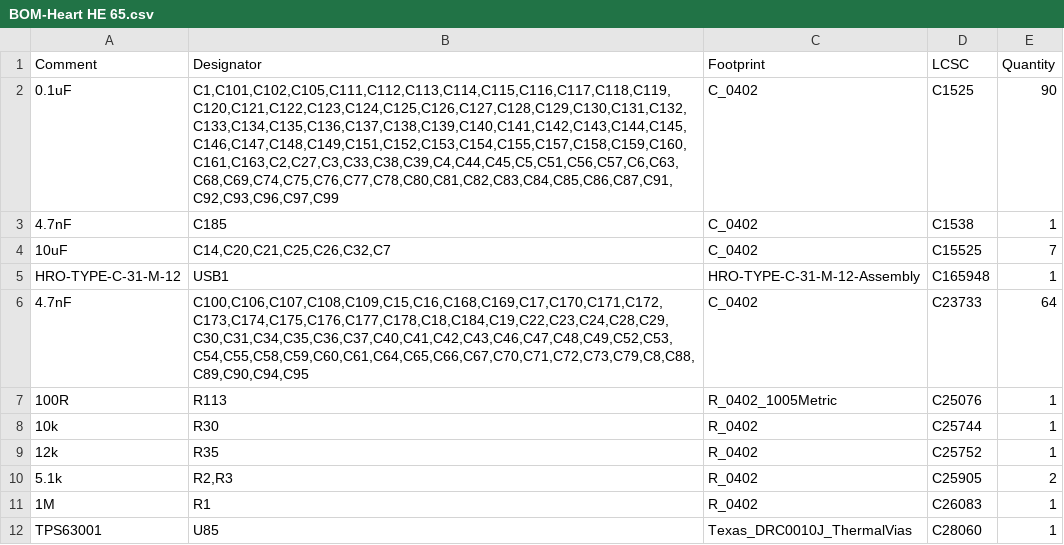
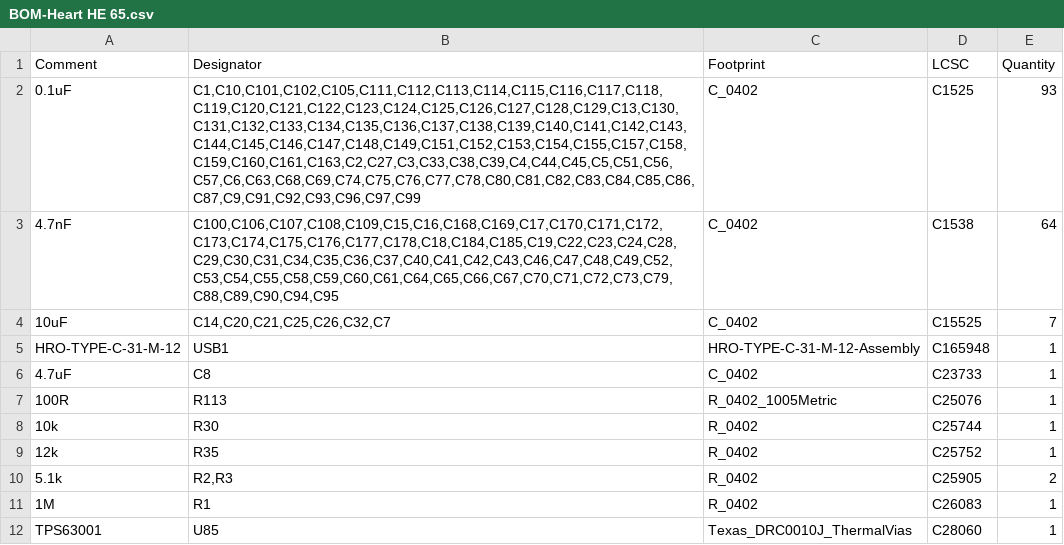
Before and after one commit to MaiTheSan/Floating-HE, a CSV file: jlcpcb/production_files/BOM-Heart HE 65.csv, drawn as a sheet; only a part is shown; the diff covers the shown part only.

```diff
--- a/jlcpcb/production_files/BOM-Heart HE 65.csv
+++ b/jlcpcb/production_files/BOM-Heart HE 65.csv
@@ -1,7 +1,7 @@
 Comment,Designator,Footprint,LCSC,Quantity
-0.1uF,"C1,C101,C102,C105,C111,C112,C113,C114,C115,C116,C117,C118,C119,C120,C121,C122,C123,C124,C125,C126,C127,C128,C129,C130,C131,C132,C133,C134,C135,C136,C137,C138,C139,C140,C141,C142,C143,C144,C145,C146,C147,C148,C149,C151,C152,C153,C154,C155,C157,C158,C159,C160,C161,C163,C2,C27,C3,C33,C38,C39,C4,C44,C45,C5,C51,C56,C57,C6,C63,C68,C69,C74,C75,C76,C77,C78,C80,C81,C82,C83,C84,C85,C86,C87,C91,C92,C93,C96,C97,C99",C_0402,C1525,90
-4.7nF,C185,C_0402,C1538,1
+0.1uF,"C1,C10,C101,C102,C105,C111,C112,C113,C114,C115,C116,C117,C118,C119,C120,C121,C122,C123,C124,C125,C126,C127,C128,C129,C13,C130,C131,C132,C133,C134,C135,C136,C137,C138,C139,C140,C141,C142,C143,C144,C145,C146,C147,C148,C149,C151,C152,C153,C154,C155,C157,C158,C159,C160,C161,C163,C2,C27,C3,C33,C38,C39,C4,C44,C45,C5,C51,C56,C57,C6,C63,C68,C69,C74,C75,C76,C77,C78,C80,C81,C82,C83,C84,C85,C86,C87,C9,C91,C92,C93,C96,C97,C99",C_0402,C1525,93
+4.7nF,"C100,C106,C107,C108,C109,C15,C16,C168,C169,C17,C170,C171,C172,C173,C174,C175,C176,C177,C178,C18,C184,C185,C19,C22,C23,C24,C28,C29,C30,C31,C34,C35,C36,C37,C40,C41,C42,C43,C46,C47,C48,C49,C52,C53,C54,C55,C58,C59,C60,C61,C64,C65,C66,C67,C70,C71,C72,C73,C79,C88,C89,C90,C94,C95",C_0402,C1538,64
 10uF,"C14,C20,C21,C25,C26,C32,C7",C_0402,C15525,7
 HRO-TYPE-C-31-M-12,USB1,HRO-TYPE-C-31-M-12-Assembly,C165948,1
-4.7nF,"C100,C106,C107,C108,C109,C15,C16,C168,C169,C17,C170,C171,C172,C173,C174,C175,C176,C177,C178,C18,C184,C19,C22,C23,C24,C28,C29,C30,C31,C34,C35,C36,C37,C40,C41,C42,C43,C46,C47,C48,C49,C52,C53,C54,C55,C58,C59,C60,C61,C64,C65,C66,C67,C70,C71,C72,C73,C79,C8,C88,C89,C90,C94,C95",C_0402,C23733,64
+4.7uF,C8,C_0402,C23733,1
 100R,R113,R_0402_1005Metric,C25076,1
```
Also changed, not shown: 25 added rows and 3 edited cells elsewhere in this file, 18 other files.
